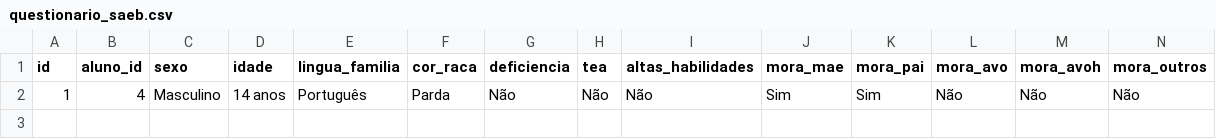
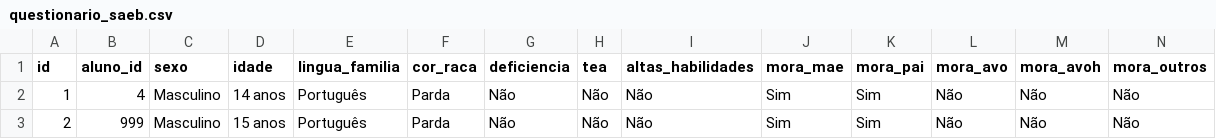
Before and after one commit to MarceloClaro/matricula, a CSV file: data/questionario_saeb.csv, drawn as a sheet; only a part is shown; rows hold the shown columns only; the diff names each change by its address in the sheet, - before the commit and + after, or states it on an @@ line.

```diff
--- a/data/questionario_saeb.csv
+++ b/data/questionario_saeb.csv
+row 3: 2 | 999 | Masculino | 15 anos | Português | Parda | Não | Não | Não | Sim | Sim | Não | Não | Não
```
